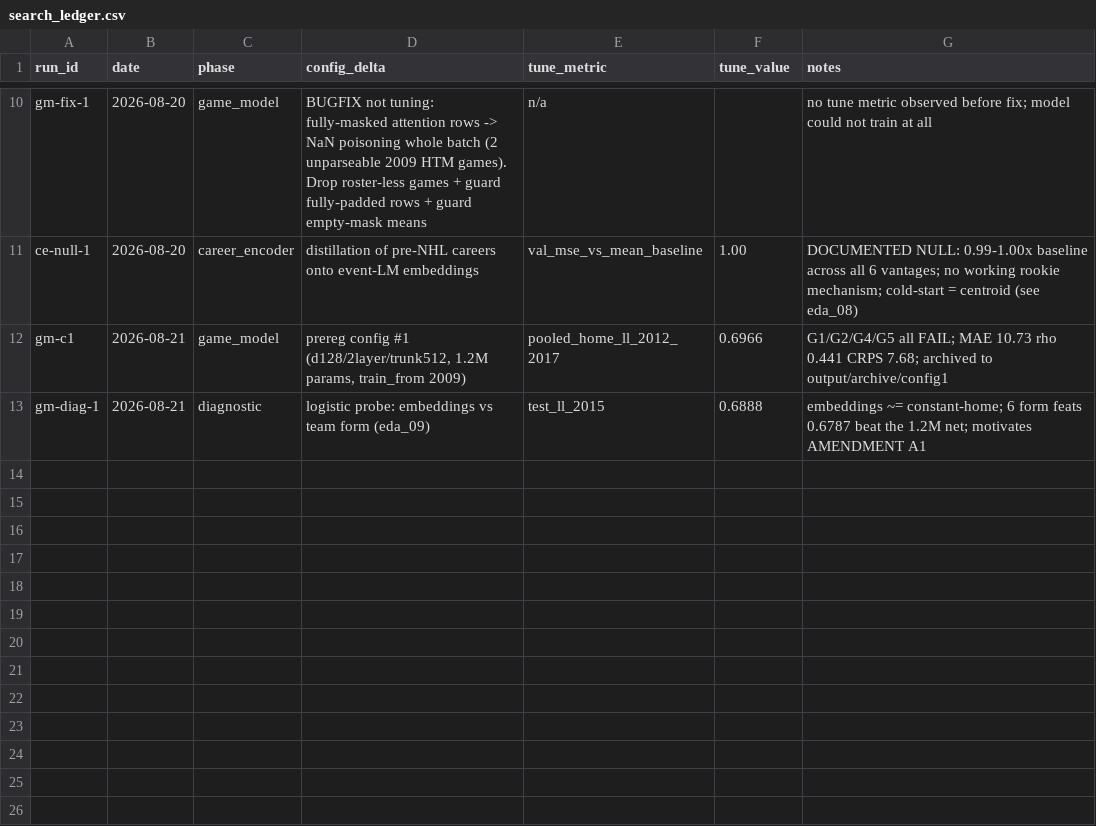
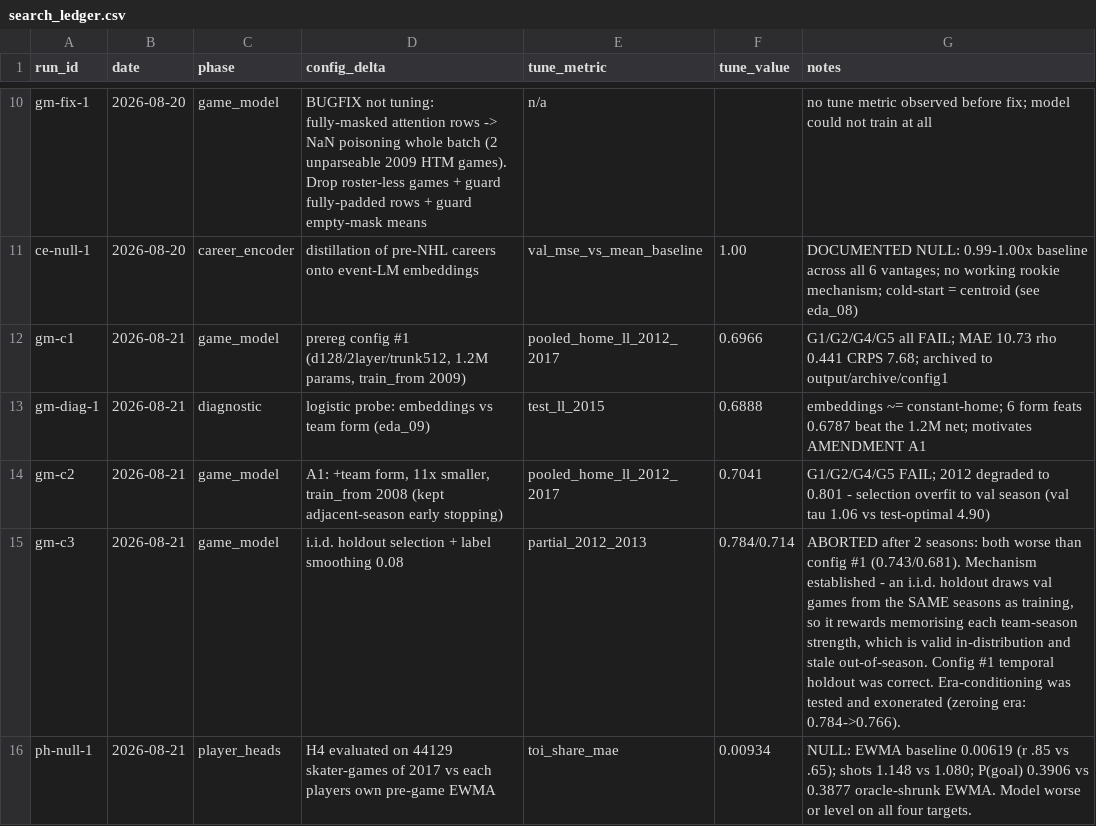
Before and after one commit to ph05/neurhl, a CSV file: neurhl/configs/search_ledger.csv, drawn as a sheet; only a part is shown, gaps mark what is left out; the diff names each change by its address in the sheet, - before the commit and + after, or states it on an @@ line.

Commit message:
NeurHL: documented null at game, season and player level; prereg consequences applied
Game level (R.1-R.2): three configs, all failing the locked gates. Best is
config #1, the architecture exactly as prereg'd, at pooled 0.6966 vs a bar of
0.67385 and v1 (Elo) 0.67585 — level with constant-home 0.6898.

Mechanism established by measurement, not inference (eda_09): a regularized
logistic probe on mean-pooled roster embeddings scores 0.6888 (= knowing
nothing) while six team-form features score 0.6787, beating the 1.2M-parameter
network; embeddings added to form make it worse. Two attractive explanations
were tested and REJECTED: FiLM era-conditioning (zeroing era moved 2012 only
0.784->0.766), and my own config-3 "fix" (an i.i.d. holdout draws val from the
training seasons, rewarding team-season memorisation; the prereg'd temporal
holdout was correct).

Player level (R.6): H4 scored on 44,129 skater-games vs each player's OWN
pre-game EWMA — worse on TOI share (0.00934 vs 0.00619) and shots (1.148 vs
1.080), and level-to-worse on P(goal) against a one-parameter shrinkage of the
same EWMA (0.39060 vs 0.38770 with the shrinkage tuned in the baseline's
favour). Also a null.

Prereg consequences applied without discretion (R.4): G1 failed, so the
2018-2026 restatement is NOT run and that window stays unspent; NeurHL ships
as no report track, standalone or blended; 2026-27 production scoring remains
v1/v4/HOWE unchanged. The 2026-27 NeurHL projection is still produced as the
requested deliverable and is labelled UNVALIDATED.

What stands: the corpus and infrastructure (2008 backfill at 100% agreement on
the JSON overlap, playoff shifts, 57 recovered games, 66%->100% career
coverage) and the finding that event-LM embeddings encode player ROLE well
(position 0.952, pts/60 R^2 0.54) and team STRENGTH not at all.

```diff
--- a/neurhl/configs/search_ledger.csv
+++ b/neurhl/configs/search_ledger.csv
+row 14: gm-c2 | 2026-08-21 | game_model | A1: +team form, 11x smaller, train_from 2008 (kept adjacent-season early stopping) | pooled_home_ll_2012_2017 | 0.7041 | G1/G2/G4/G5 FAIL; 2012 degraded to 0.801 - selection overfit to val season (val tau 1.06 vs test-optimal 4.90)
+row 15: gm-c3 | 2026-08-21 | game_model | i.i.d. holdout selection + label smoothing 0.08 | partial_2012_2013 | 0.784/0.714 | ABORTED after 2 seasons: both worse than config #1 (0.743/0.681). Mechanism established - an i.i.d. holdout draws val games from the SAME seasons as training, so it rewards memorising each team-season strength, which is valid in-distribution and stale out-of-season. Config #1 temporal holdout was correct. Era-conditioning was tested and exonerated (zeroing era: 0.784->0.766).
+row 16: ph-null-1 | 2026-08-21 | player_heads | H4 evaluated on 44129 skater-games of 2017 vs each players own pre-game EWMA | toi_share_mae | 0.00934 | NULL: EWMA baseline 0.00619 (r .85 vs .65); shots 1.148 vs 1.080; P(goal) 0.3906 vs 0.3877 oracle-shrunk EWMA. Model worse or level on all four targets.
```
Also changed, not shown: neurhl/output/preds/season_sim_2012.csv, neurhl/output/preds/season_sim_2013.csv, 32 other files.
